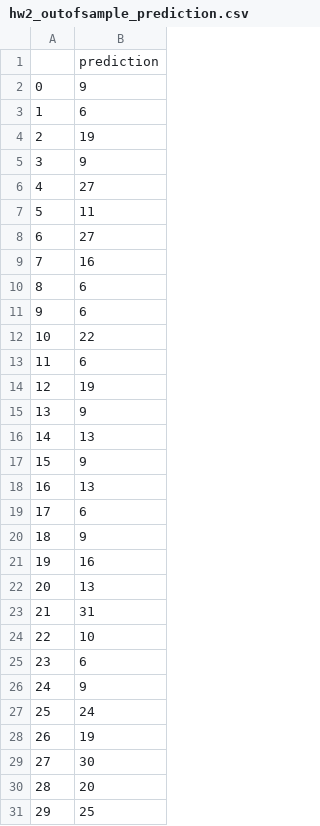
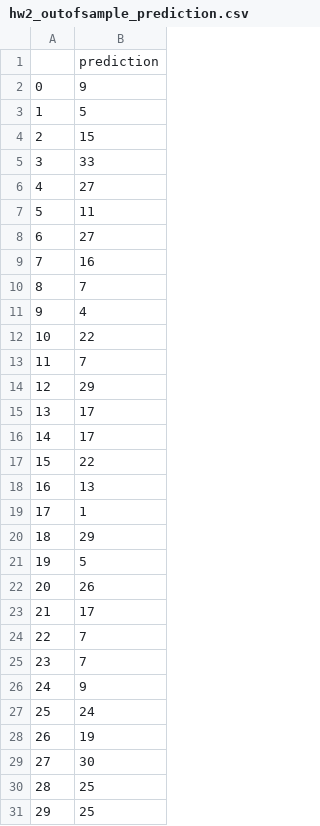
Before and after one commit to ancabenca/ds2-hw, a CSV file: Assigment2/data/hw2_outofsample_prediction.csv, drawn as a sheet; only a part is shown; the diff covers the shown part only.

```diff
--- a/Assigment2/data/hw2_outofsample_prediction.csv
+++ b/Assigment2/data/hw2_outofsample_prediction.csv
@@ -2,5 +2,5 @@
 0,9
-1,6
-2,19
-3,9
+1,5
+2,15
+3,33
 4,27
@@ -9,18 +9,18 @@
 7,16
-8,6
-9,6
+8,7
+9,4
 10,22
-11,6
-12,19
-13,9
-14,13
-15,9
+11,7
+12,29
+13,17
+14,17
+15,22
 16,13
-17,6
-18,9
-19,16
-20,13
-21,31
-22,10
-23,6
+17,1
+18,29
+19,5
+20,26
+21,17
+22,7
+23,7
 24,9
@@ -29,3 +29,3 @@
 27,30
-28,20
+28,25
 29,25
```
Also changed, not shown: 78 edited cells elsewhere in this file, 1 other file.
